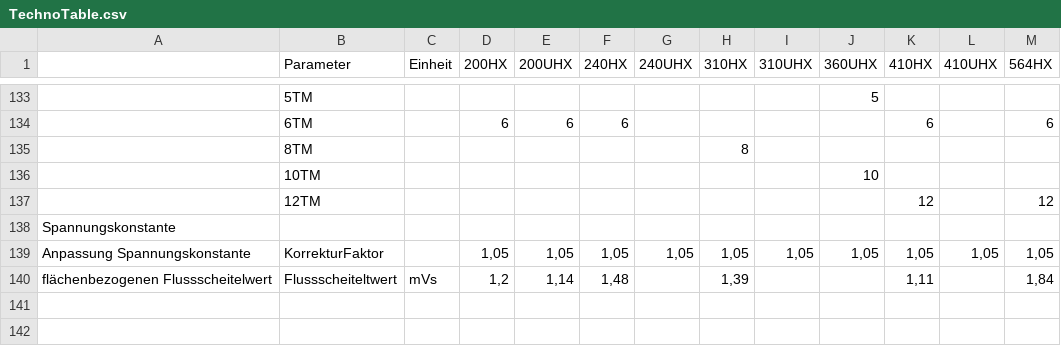
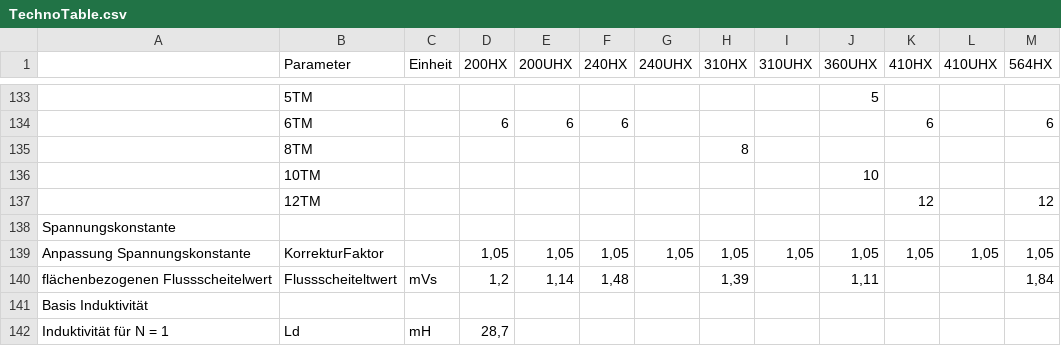
Before and after one commit to WMMolinaRios/Cytec, a CSV file: TechnoTable.csv, drawn as a sheet; only a part is shown, gaps mark what is left out.

```diff
--- a/TechnoTable.csv
+++ b/TechnoTable.csv
@@ -139,2 +139,4 @@ Spannungskonstante;;;;;;;;;;;;
 Anpassung Spannungskonstante;KorrekturFaktor;;1,05;1,05;1,05;1,05;1,05;1,05;1,05;1,05;1,05;1,05
-flächenbezogenen Flussscheitelwert;Flussscheiteltwert;mVs;1,2;1,14;1,48;;1,39;;;1,11;;1,84
+flächenbezogenen Flussscheitelwert;Flussscheiteltwert;mVs;1,2;1,14;1,48;;1,39;;1,11;;;1,84
+Basis Induktivität;;;;;;;;;;;;
+Induktivität für N = 1;Ld;mH;28,7;;;;;;;;;
```
Also changed, not shown: 1 other file.
